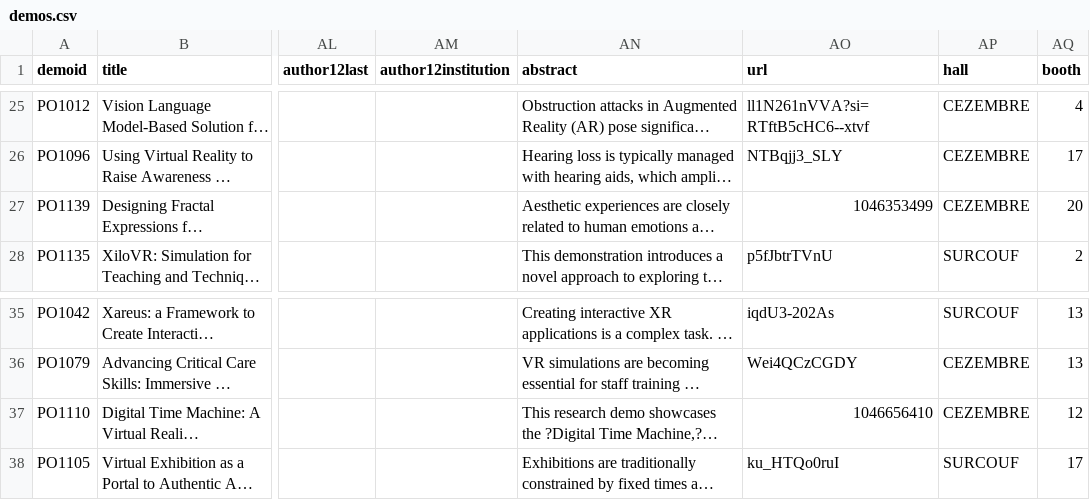
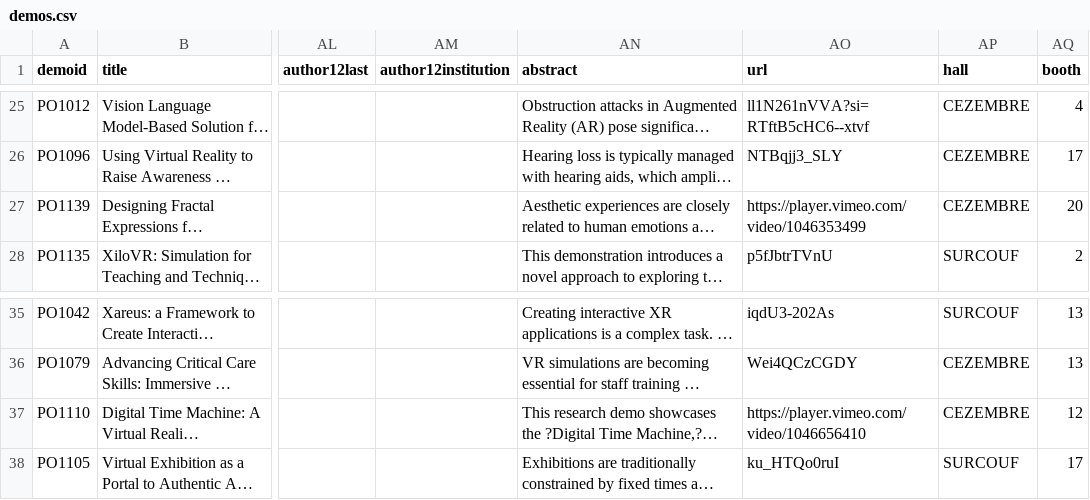
Before and after one commit to ieeevr/dev, a CSV file: _data/demos.csv, drawn as a sheet; only a part is shown, gaps mark what is left out; long unchanged cells end in …; the diff names each change by its address in the sheet, - before the commit and + after, or states it on an @@ line.

Commit message:
Demos

```diff
--- a/_data/demos.csv
+++ b/_data/demos.csv
-AO27 (url): 1046353499
+AO27 (url): https://player.vimeo.com/video/1046353499
-AO37 (url): 1046656410
+AO37 (url): https://player.vimeo.com/video/1046656410
```
Also changed, not shown: 1 other file.
